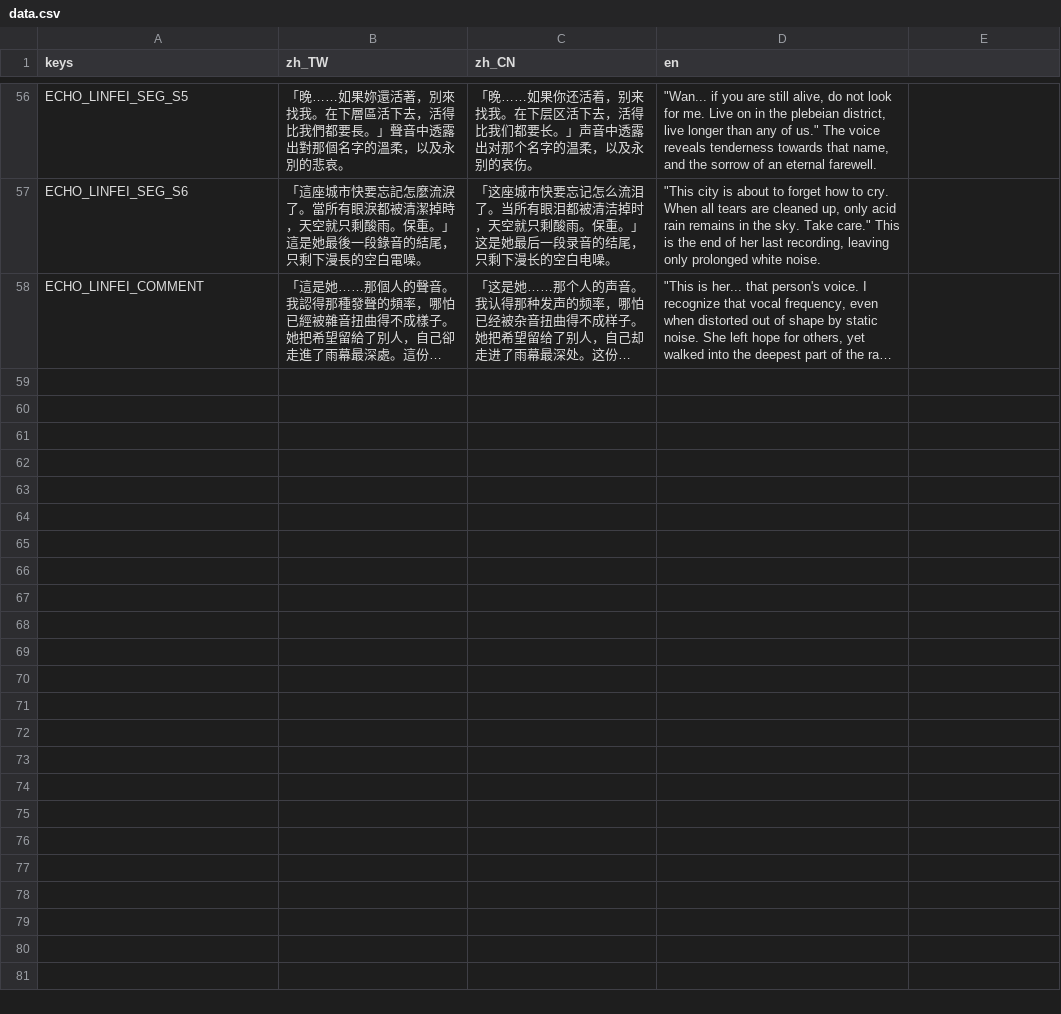
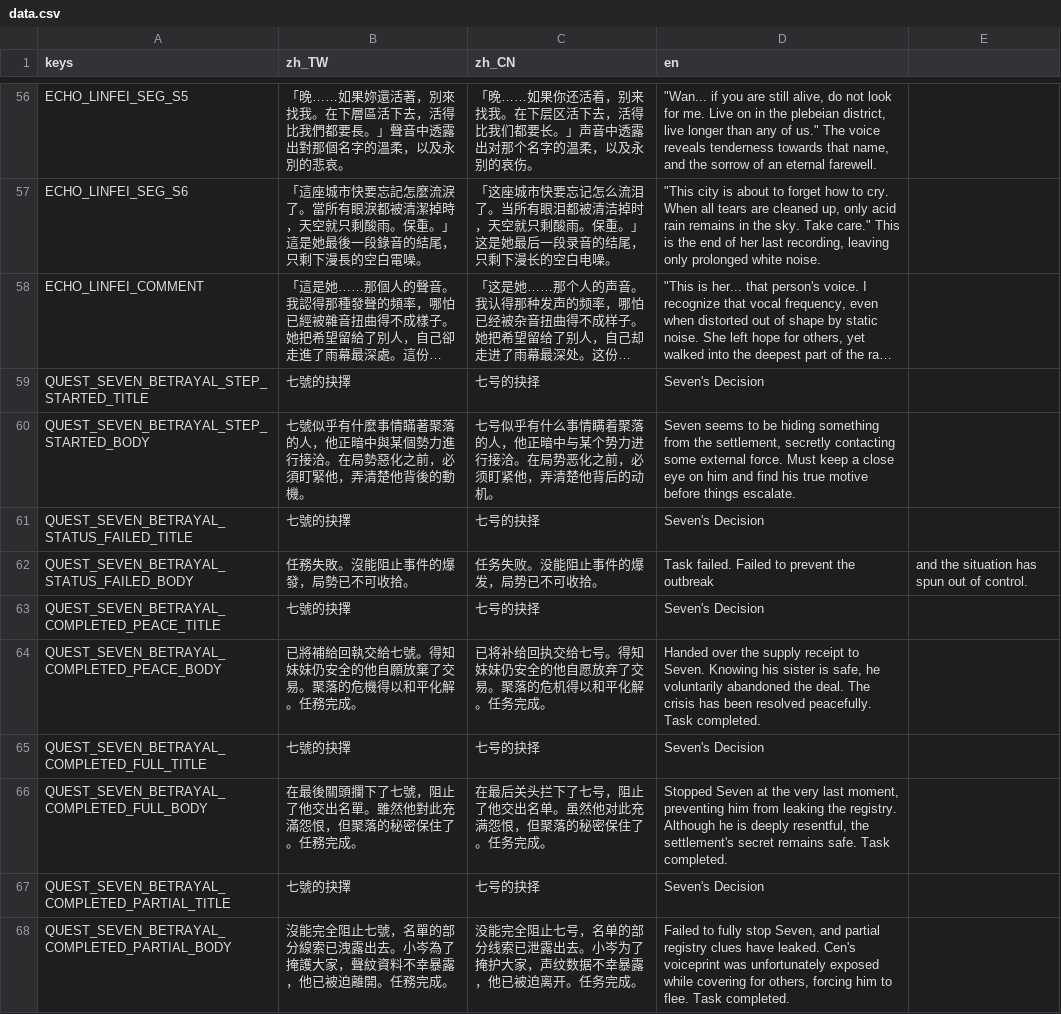
Before and after one commit to shellpig/After-The-Model, a CSV file: locale/data.csv, drawn as a sheet; only a part is shown, gaps mark what is left out; long unchanged cells end in …; the diff names each change by its address in the sheet, - before the commit and + after, or states it on an @@ line.

Commit message:
Implement Phase 24-A & 24-B: Seven's betrayal questification, trigger gate, and Wu/Cen advance warnings with tests

```diff
--- a/locale/data.csv
+++ b/locale/data.csv
+row 59: QUEST_SEVEN_BETRAYAL_STEP_STARTED_TITLE | 七號的抉擇 | 七号的抉择 | Seven's Decision
+row 60: QUEST_SEVEN_BETRAYAL_STEP_STARTED_BODY | 七號似乎有什麼事情瞞著聚落的人，他正暗中與某個勢力進行接洽。在局勢惡化之前，必須盯緊他，弄清楚他背後的動機。 | 七号似乎有什么事情瞒着聚落的人，他正暗中与某个势力进行接洽。在局势恶化之前，必须盯紧他，弄清楚他背后的动机。 | Seven seems to be hiding something from the settlement, secretly contacting some external force. Must keep a close eye on him and find his true motive before things escalate.
+row 61: QUEST_SEVEN_BETRAYAL_STATUS_FAILED_TITLE | 七號的抉擇 | 七号的抉择 | Seven's Decision
+row 62: QUEST_SEVEN_BETRAYAL_STATUS_FAILED_BODY | 任務失敗。沒能阻止事件的爆發，局勢已不可收拾。 | 任务失败。没能阻止事件的爆发，局势已不可收拾。 | Task failed. Failed to prevent the outbreak | and the situation has spun out of control.
+row 63: QUEST_SEVEN_BETRAYAL_COMPLETED_PEACE_TITLE | 七號的抉擇 | 七号的抉择 | Seven's Decision
+row 64: QUEST_SEVEN_BETRAYAL_COMPLETED_PEACE_BODY | 已將補給回執交給七號。得知妹妹仍安全的他自願放棄了交易。聚落的危機得以和平化解。任務完成。 | 已将补给回执交给七号。得知妹妹仍安全的他自愿放弃了交易。聚落的危机得以和平化解。任务完成。 | Handed over the supply receipt to Seven. Knowing his sister is safe, he voluntarily abandoned the deal. The crisis has been resolved peacefully. Task completed.
+row 65: QUEST_SEVEN_BETRAYAL_COMPLETED_FULL_TITLE | 七號的抉擇 | 七号的抉择 | Seven's Decision
+row 66: QUEST_SEVEN_BETRAYAL_COMPLETED_FULL_BODY | 在最後關頭攔下了七號，阻止了他交出名單。雖然他對此充滿怨恨，但聚落的秘密保住了。任務完成。 | 在最后关头拦下了七号，阻止了他交出名单。虽然他对此充满怨恨，但聚落的秘密保住了。任务完成。 | Stopped Seven at the very last moment, preventing him from leaking the registry. Although he is deeply resentful, the settlement's secret remains safe. Task completed.
+row 67: QUEST_SEVEN_BETRAYAL_COMPLETED_PARTIAL_TITLE | 七號的抉擇 | 七号的抉择 | Seven's Decision
+row 68: QUEST_SEVEN_BETRAYAL_COMPLETED_PARTIAL_BODY | 沒能完全阻止七號，名單的部分線索已洩露出去。小岑為了掩護大家，聲紋資料不幸暴露，他已被迫離開。任務完成。 | 没能完全阻止七号，名单的部分线索已泄露出去。小岑为了掩护大家，声纹数据不幸暴露，他已被迫离开。任务完成。 | Failed to fully stop Seven, and partial registry clues have leaked. Cen's voiceprint was unfortunately exposed while covering for others, forcing him to flee. Task completed.
```
Also changed, not shown: locale/dialogue.csv, 7 other files.
